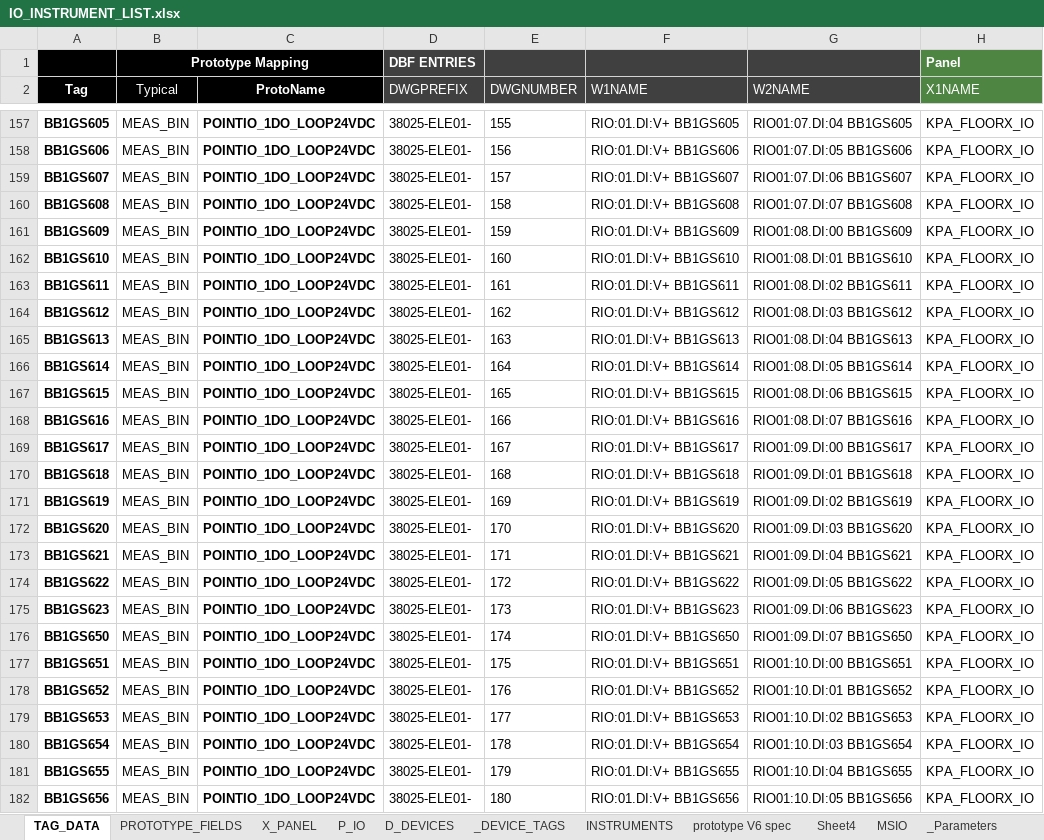
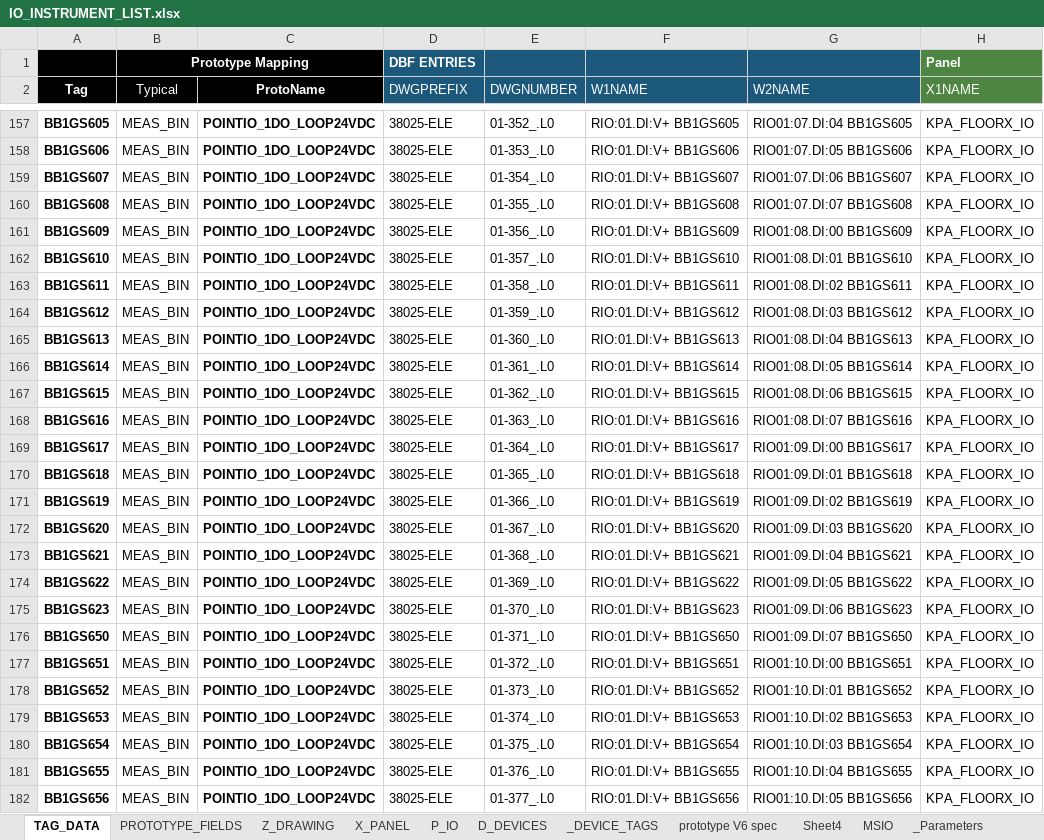
Before and after one commit to davh565/autoProto, an Excel workbook: input/IO_INSTRUMENT_LIST.xlsx, sheet TAG_DATA, drawn as a sheet; only a part is shown, gaps mark what is left out; values as stored, in another font and other column widths than the file's, no borders; conditional formats and table styles not drawn; the diff covers the shown part only; the diff names each change by its address in the sheet, - before the commit and + after, or states it on an @@ line.

```diff
--- a/input/IO_INSTRUMENT_LIST.xlsx (sheet TAG_DATA)
+++ b/input/IO_INSTRUMENT_LIST.xlsx (sheet TAG_DATA)
-sheet tab: INSTRUMENTS
+sheet tab: Z_DRAWING
@@ sheet tab order changed: TAG_DATA | PROTOTYPE_FIELDS | Z_DRAWING | X_PANEL | P_IO | D_DEVICES | _DEVICE_TAGS | prototype V6 spec | Sheet4 | MSIO | _Parameters @@
-D1:G2 fill: #404040
+D1:G2 fill: #1B587C
-D157:D182 (DWGPREFIX): 38025-ELE01-
+D157:D182 (DWGPREFIX): 38025-ELE
-E157 (DWGNUMBER): 155
+E157 (DWGNUMBER): 01-352_.L0
-E158 (DWGNUMBER): 156
+E158 (DWGNUMBER): 01-353_.L0
-E159 (DWGNUMBER): 157
+E159 (DWGNUMBER): 01-354_.L0
-E160 (DWGNUMBER): 158
+E160 (DWGNUMBER): 01-355_.L0
-E161 (DWGNUMBER): 159
+E161 (DWGNUMBER): 01-356_.L0
-E162 (DWGNUMBER): 160
+E162 (DWGNUMBER): 01-357_.L0
-E163 (DWGNUMBER): 161
+E163 (DWGNUMBER): 01-358_.L0
-E164 (DWGNUMBER): 162
+E164 (DWGNUMBER): 01-359_.L0
-E165 (DWGNUMBER): 163
+E165 (DWGNUMBER): 01-360_.L0
-E166 (DWGNUMBER): 164
+E166 (DWGNUMBER): 01-361_.L0
-E167 (DWGNUMBER): 165
+E167 (DWGNUMBER): 01-362_.L0
-E168 (DWGNUMBER): 166
+E168 (DWGNUMBER): 01-363_.L0
-E169 (DWGNUMBER): 167
+E169 (DWGNUMBER): 01-364_.L0
-E170 (DWGNUMBER): 168
+E170 (DWGNUMBER): 01-365_.L0
-E171 (DWGNUMBER): 169
+E171 (DWGNUMBER): 01-366_.L0
-E172 (DWGNUMBER): 170
+E172 (DWGNUMBER): 01-367_.L0
-E173 (DWGNUMBER): 171
+E173 (DWGNUMBER): 01-368_.L0
-E174 (DWGNUMBER): 172
+E174 (DWGNUMBER): 01-369_.L0
-E175 (DWGNUMBER): 173
+E175 (DWGNUMBER): 01-370_.L0
-E176 (DWGNUMBER): 174
+E176 (DWGNUMBER): 01-371_.L0
-E177 (DWGNUMBER): 175
+E177 (DWGNUMBER): 01-372_.L0
-E178 (DWGNUMBER): 176
+E178 (DWGNUMBER): 01-373_.L0
-E179 (DWGNUMBER): 177
+E179 (DWGNUMBER): 01-374_.L0
-E180 (DWGNUMBER): 178
+E180 (DWGNUMBER): 01-375_.L0
-E181 (DWGNUMBER): 179
+E181 (DWGNUMBER): 01-376_.L0
-E182 (DWGNUMBER): 180
+E182 (DWGNUMBER): 01-377_.L0
```
Also changed, not shown: 226 edited cells elsewhere in this sheet, sheet Z_DRAWING, sheet Sheet4, hidden cells, charts or pictures, 1 other file.
